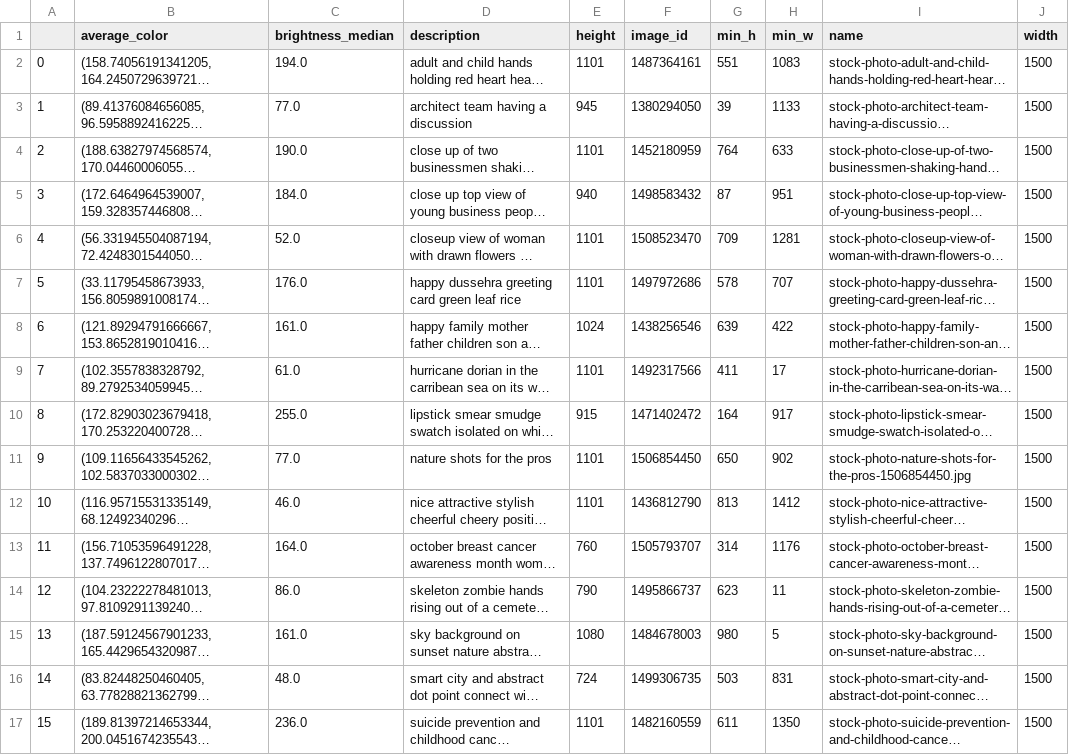
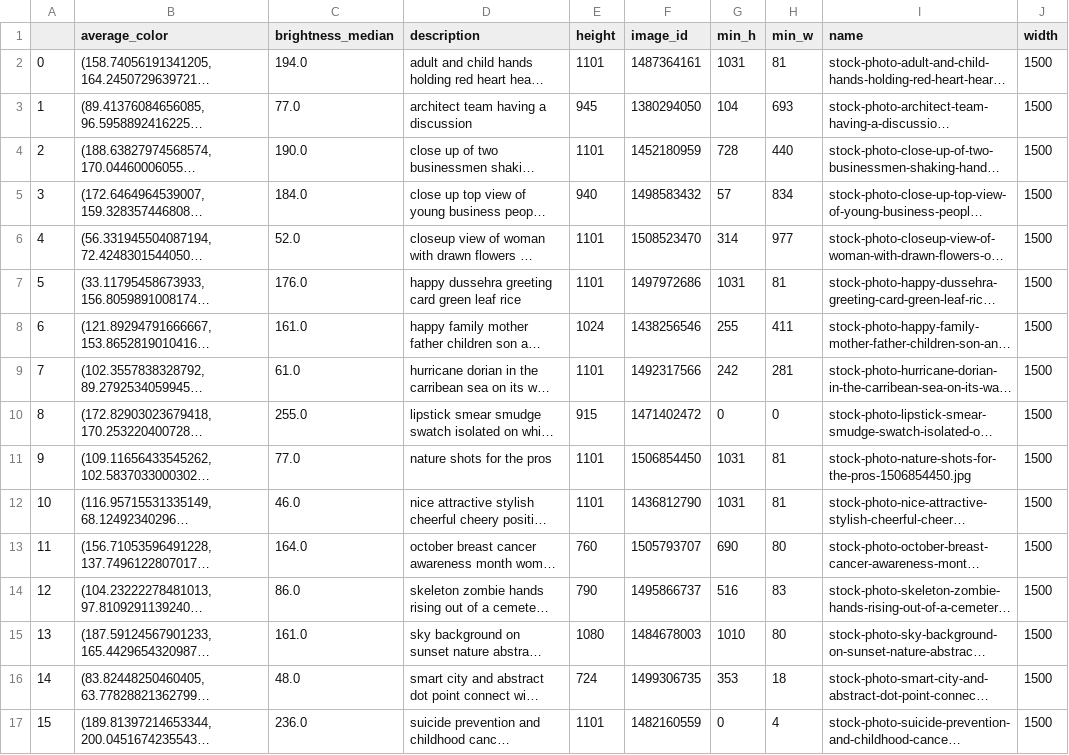
Before and after one commit to realbilous/Rekrutacja19, a CSV file: Rozwiązania/Patryk_Jarzyna/images.csv, drawn as a sheet; only a part is shown; long unchanged cells end in …; the diff covers the shown part only; the diff names each change by its address in the sheet, - before the commit and + after, or states it on an @@ line.

Commit message:
Max brightness fix

```diff
--- a/Rozwiązania/Patryk_Jarzyna/images.csv
+++ b/Rozwiązania/Patryk_Jarzyna/images.csv
-G2 (min_h): 551
+G2 (min_h): 1031
-H2 (min_w): 1083
+H2 (min_w): 81
-G3 (min_h): 39
+G3 (min_h): 104
-H3 (min_w): 1133
+H3 (min_w): 693
-G4 (min_h): 764
+G4 (min_h): 728
-H4 (min_w): 633
+H4 (min_w): 440
-G5 (min_h): 87
+G5 (min_h): 57
-H5 (min_w): 951
+H5 (min_w): 834
-G6 (min_h): 709
+G6 (min_h): 314
-H6 (min_w): 1281
+H6 (min_w): 977
-G7 (min_h): 578
+G7 (min_h): 1031
-H7 (min_w): 707
+H7 (min_w): 81
-G8 (min_h): 639
+G8 (min_h): 255
-H8 (min_w): 422
+H8 (min_w): 411
-G9 (min_h): 411
+G9 (min_h): 242
-H9 (min_w): 17
+H9 (min_w): 281
-G10 (min_h): 164
+G10 (min_h): 0
-H10 (min_w): 917
+H10 (min_w): 0
-G11 (min_h): 650
+G11 (min_h): 1031
-H11 (min_w): 902
+H11 (min_w): 81
-G12 (min_h): 813
+G12 (min_h): 1031
-H12 (min_w): 1412
+H12 (min_w): 81
-G13 (min_h): 314
+G13 (min_h): 690
-H13 (min_w): 1176
+H13 (min_w): 80
-G14 (min_h): 623
+G14 (min_h): 516
-H14 (min_w): 11
+H14 (min_w): 83
-G15 (min_h): 980
+G15 (min_h): 1010
-H15 (min_w): 5
+H15 (min_w): 80
-G16 (min_h): 503
+G16 (min_h): 353
-H16 (min_w): 831
+H16 (min_w): 18
-G17 (min_h): 611
+G17 (min_h): 0
-H17 (min_w): 1350
+H17 (min_w): 4
```
Also changed, not shown: 8 edited cells elsewhere in this file, 1 other file.
